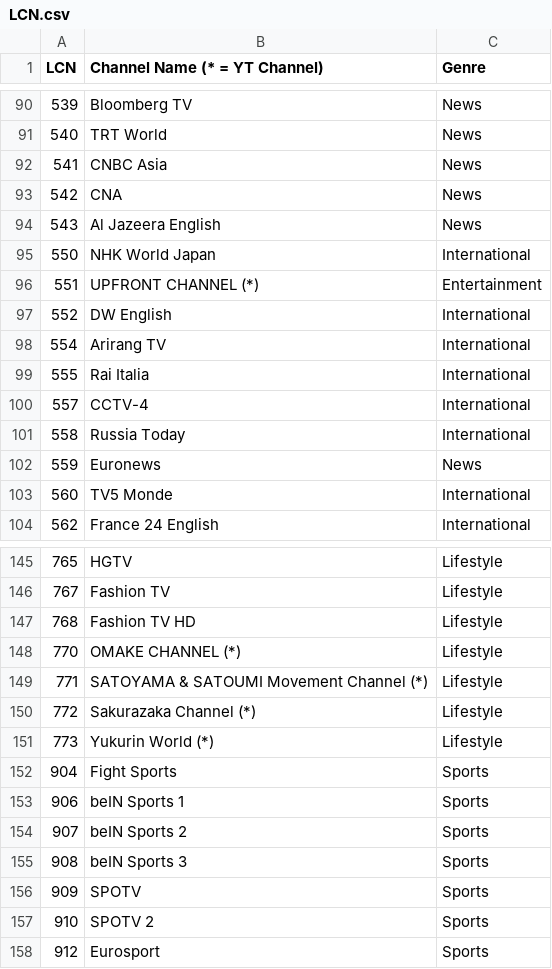
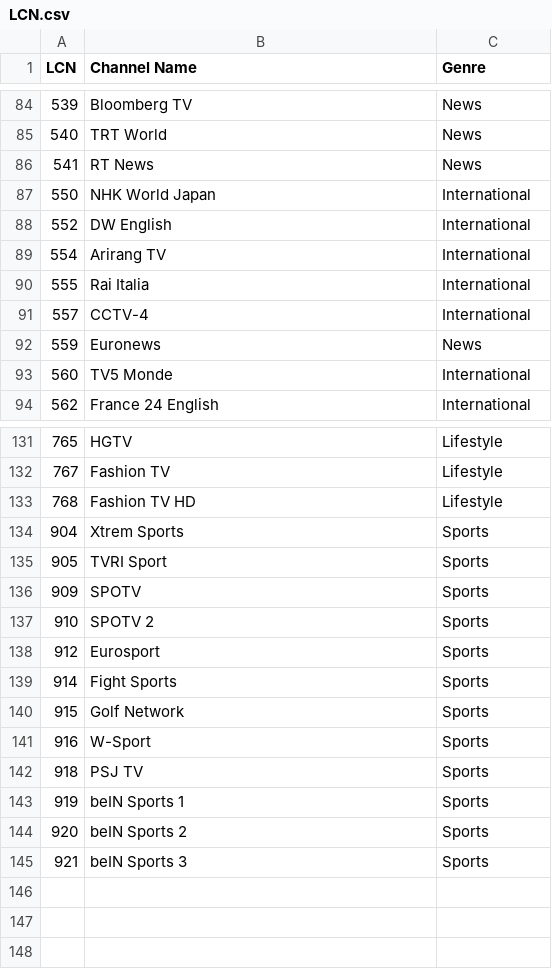
Before and after one commit to ExtendedMaster113/EM113-IPTV, a CSV file: LCN.csv, drawn as a sheet; only a part is shown, gaps mark what is left out; the diff covers the shown part only.

Commit message:
Modify channel names and genres in LCN.csv
Updated channel names and genres in LCN.csv.

```diff
--- a/LCN.csv
+++ b/LCN.csv
@@ -1 +1 @@
-LCN,Channel Name (* = YT Channel),Genre
+LCN,Channel Name,Genre
@@ -91,7 +85,4 @@ LCN,Channel Name (* = YT Channel),Genre
 540,TRT World,News
-541,CNBC Asia,News
-542,CNA,News
-543,Al Jazeera English,News
+541,RT News,News
 550,NHK World Japan,International
-551,UPFRONT CHANNEL (*),Entertainment
 552,DW English,International
@@ -100,3 +91,2 @@ LCN,Channel Name (* = YT Channel),Genre
 557,CCTV-4,International
-558,Russia Today,International
 559,Euronews,News
@@ -147,10 +133,4 @@ LCN,Channel Name (* = YT Channel),Genre
 768,Fashion TV HD,Lifestyle
-770,OMAKE CHANNEL (*),Lifestyle
-771,SATOYAMA & SATOUMI Movement Channel (*),Lifestyle
-772,Sakurazaka Channel (*),Lifestyle
-773,Yukurin World (*),Lifestyle
-904,Fight Sports,Sports
-906,beIN Sports 1,Sports
-907,beIN Sports 2,Sports
-908,beIN Sports 3,Sports
+904,Xtrem Sports,Sports
+905,TVRI Sport,Sports
 909,SPOTV,Sports
@@ -158 +138,8 @@ LCN,Channel Name (* = YT Channel),Genre
 912,Eurosport,Sports
+914,Fight Sports,Sports
+915,Golf Network,Sports
+916,W-Sport,Sports
+918,PSJ TV,Sports
+919,beIN Sports 1,Sports
+920,beIN Sports 2,Sports
+921,beIN Sports 3,Sports
```
Also changed, not shown: 9 added rows, 19 removed rows and 17 edited cells elsewhere in this file.
